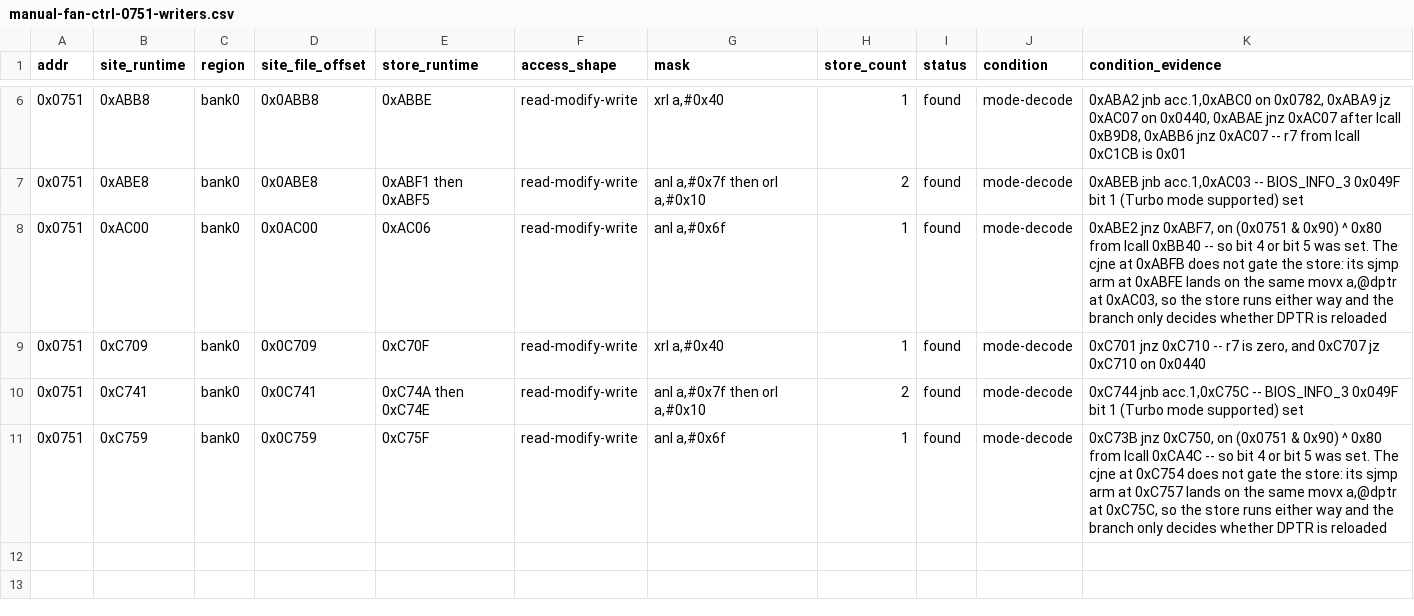
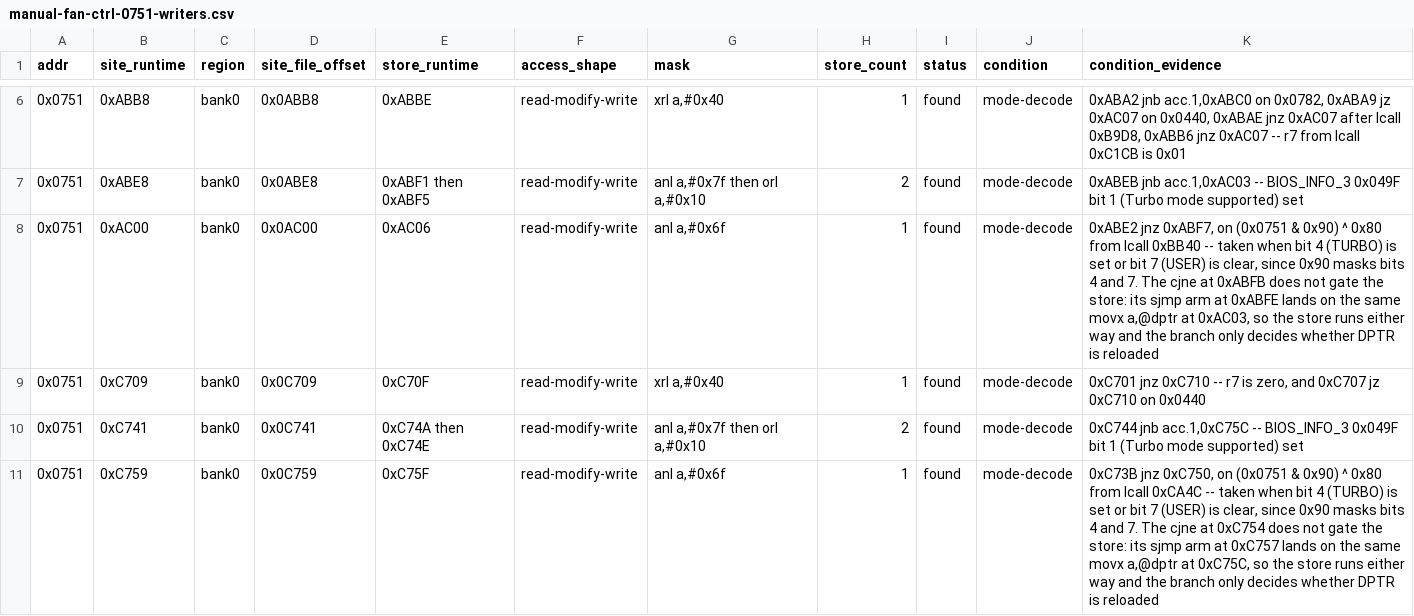
Before and after one commit to ElDavoo/tongfang-gm7mg7p-re, a CSV file: ec/annotations/manual-fan-ctrl-0751-writers.csv, drawn as a sheet; only a part is shown, gaps mark what is left out.

```diff
--- a/ec/annotations/manual-fan-ctrl-0751-writers.csv
+++ b/ec/annotations/manual-fan-ctrl-0751-writers.csv
@@ -7,5 +7,5 @@ addr,site_runtime,region,site_file_offset,store_runtime,access_shape,mask,store_
 0x0751,0xABE8,bank0,0x0ABE8,0xABF1 then 0xABF5,read-modify-write,"anl a,#0x7f then orl a,#0x10",2,found,mode-decode,"0xABEB jnb acc.1,0xAC03 -- BIOS_INFO_3 0x049F bit 1 (Turbo mode supported) set"
-0x0751,0xAC00,bank0,0x0AC00,0xAC06,read-modify-write,"anl a,#0x6f",1,found,mode-decode,"0xABE2 jnz 0xABF7, on (0x0751 & 0x90) ^ 0x80 from lcall 0xBB40 -- so bit 4 or bit 5 was set. The cjne at 0xABFB does not gate the store: its sjmp arm at 0xABFE lands on the same movx a,@dptr at 0xAC03, so the store runs either way and the branch only decides whether DPTR is reloaded"
+0x0751,0xAC00,bank0,0x0AC00,0xAC06,read-modify-write,"anl a,#0x6f",1,found,mode-decode,"0xABE2 jnz 0xABF7, on (0x0751 & 0x90) ^ 0x80 from lcall 0xBB40 -- taken when bit 4 (TURBO) is set or bit 7 (USER) is clear, since 0x90 masks bits 4 and 7. The cjne at 0xABFB does not gate the store: its sjmp arm at 0xABFE lands on the same movx a,@dptr at 0xAC03, so the store runs either way and the branch only decides whether DPTR is reloaded"
 0x0751,0xC709,bank0,0x0C709,0xC70F,read-modify-write,"xrl a,#0x40",1,found,mode-decode,"0xC701 jnz 0xC710 -- r7 is zero, and 0xC707 jz 0xC710 on 0x0440"
 0x0751,0xC741,bank0,0x0C741,0xC74A then 0xC74E,read-modify-write,"anl a,#0x7f then orl a,#0x10",2,found,mode-decode,"0xC744 jnb acc.1,0xC75C -- BIOS_INFO_3 0x049F bit 1 (Turbo mode supported) set"
-0x0751,0xC759,bank0,0x0C759,0xC75F,read-modify-write,"anl a,#0x6f",1,found,mode-decode,"0xC73B jnz 0xC750, on (0x0751 & 0x90) ^ 0x80 from lcall 0xCA4C -- so bit 4 or bit 5 was set. The cjne at 0xC754 does not gate the store: its sjmp arm at 0xC757 lands on the same movx a,@dptr at 0xC75C, so the store runs either way and the branch only decides whether DPTR is reloaded"
+0x0751,0xC759,bank0,0x0C759,0xC75F,read-modify-write,"anl a,#0x6f",1,found,mode-decode,"0xC73B jnz 0xC750, on (0x0751 & 0x90) ^ 0x80 from lcall 0xCA4C -- taken when bit 4 (TURBO) is set or bit 7 (USER) is clear, since 0x90 masks bits 4 and 7. The cjne at 0xC754 does not gate the store: its sjmp arm at 0xC757 lands on the same movx a,@dptr at 0xC75C, so the store runs either way and the branch only decides whether DPTR is reloaded"
```
Also changed, not shown: 2 other files.
